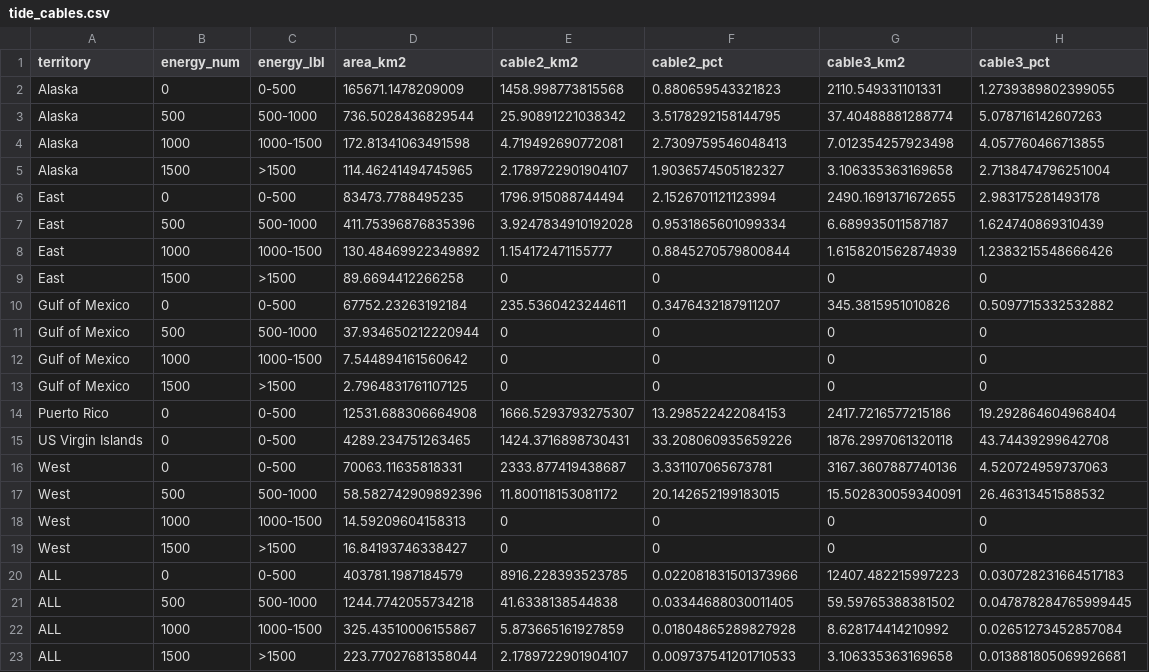
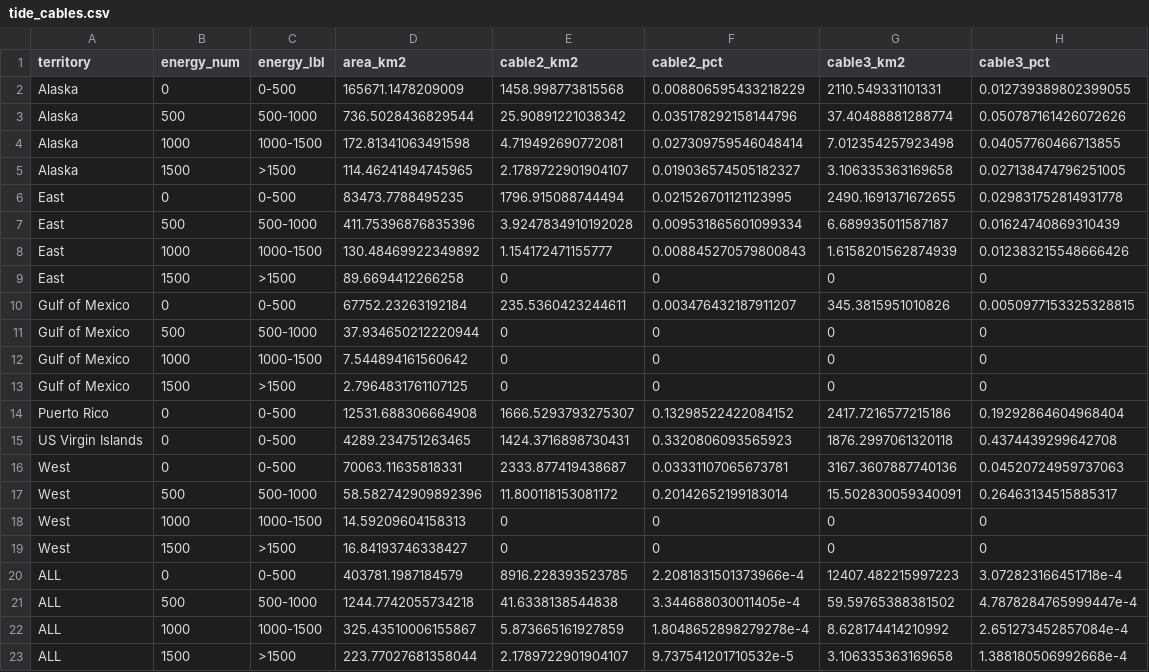
Before and after one commit to ecoquants/nrel-cables, a CSV file: data/tide_cables.csv, drawn as a sheet.

Commit message:
knitr_expand() ter maps of cable buf & energy

```diff
--- a/data/tide_cables.csv
+++ b/data/tide_cables.csv
@@ -1,11 +1,11 @@
 territory,energy_num,energy_lbl,area_km2,cable2_km2,cable2_pct,cable3_km2,cable3_pct
-Alaska,0,0-500,165671.1478209009,1458.998773815568,0.880659543321823,2110.549331101331,1.2739389802399055
-Alaska,500,500-1000,736.5028436829544,25.90891221038342,3.5178292158144795,37.40488881288774,5.078716142607263
-Alaska,1000,1000-1500,172.81341063491598,4.719492690772081,2.7309759546048413,7.012354257923498,4.057760466713855
-Alaska,1500,>1500,114.46241494745965,2.1789722901904107,1.9036574505182327,3.106335363169658,2.7138474796251004
-East,0,0-500,83473.7788495235,1796.915088744494,2.1526701121123994,2490.1691371672655,2.983175281493178
-East,500,500-1000,411.75396876835396,3.9247834910192028,0.9531865601099334,6.689935011587187,1.624740869310439
-East,1000,1000-1500,130.48469922349892,1.154172471155777,0.8845270579800844,1.6158201562874939,1.2383215548666426
+Alaska,0,0-500,165671.1478209009,1458.998773815568,0.008806595433218229,2110.549331101331,0.012739389802399055
+Alaska,500,500-1000,736.5028436829544,25.90891221038342,0.035178292158144796,37.40488881288774,0.050787161426072626
+Alaska,1000,1000-1500,172.81341063491598,4.719492690772081,0.027309759546048414,7.012354257923498,0.04057760466713855
+Alaska,1500,>1500,114.46241494745965,2.1789722901904107,0.019036574505182327,3.106335363169658,0.027138474796251005
+East,0,0-500,83473.7788495235,1796.915088744494,0.021526701121123995,2490.1691371672655,0.029831752814931778
+East,500,500-1000,411.75396876835396,3.9247834910192028,0.009531865601099334,6.689935011587187,0.01624740869310439
+East,1000,1000-1500,130.48469922349892,1.154172471155777,0.008845270579800843,1.6158201562874939,0.012383215548666426
 East,1500,>1500,89.6694412266258,0,0,0,0
-Gulf of Mexico,0,0-500,67752.23263192184,235.5360423244611,0.3476432187911207,345.3815951010826,0.5097715332532882
+Gulf of Mexico,0,0-500,67752.23263192184,235.5360423244611,0.003476432187911207,345.3815951010826,0.0050977153325328815
 Gulf of Mexico,500,500-1000,37.934650212220944,0,0,0,0
@@ -13,11 +13,11 @@ Gulf of Mexico,1000,1000-1500,7.544894161560642,0,0,0,0
 Gulf of Mexico,1500,>1500,2.7964831761107125,0,0,0,0
-Puerto Rico,0,0-500,12531.688306664908,1666.5293793275307,13.298522422084153,2417.7216577215186,19.292864604968404
-US Virgin Islands,0,0-500,4289.234751263465,1424.3716898730431,33.208060935659226,1876.2997061320118,43.74439299642708
-West,0,0-500,70063.11635818331,2333.877419438687,3.331107065673781,3167.3607887740136,4.520724959737063
-West,500,500-1000,58.582742909892396,11.800118153081172,20.142652199183015,15.502830059340091,26.46313451588532
+Puerto Rico,0,0-500,12531.688306664908,1666.5293793275307,0.13298522422084152,2417.7216577215186,0.19292864604968404
+US Virgin Islands,0,0-500,4289.234751263465,1424.3716898730431,0.3320806093565923,1876.2997061320118,0.4374439299642708
+West,0,0-500,70063.11635818331,2333.877419438687,0.03331107065673781,3167.3607887740136,0.04520724959737063
+West,500,500-1000,58.582742909892396,11.800118153081172,0.20142652199183014,15.502830059340091,0.26463134515885317
 West,1000,1000-1500,14.59209604158313,0,0,0,0
 West,1500,>1500,16.84193746338427,0,0,0,0
-ALL,0,0-500,403781.1987184579,8916.228393523785,0.022081831501373966,12407.482215997223,0.030728231664517183
-ALL,500,500-1000,1244.7742055734218,41.6338138544838,0.03344688030011405,59.59765388381502,0.047878284765999445
-ALL,1000,1000-1500,325.43510006155867,5.873665161927859,0.01804865289827928,8.628174414210992,0.02651273452857084
-ALL,1500,>1500,223.77027681358044,2.1789722901904107,0.009737541201710533,3.106335363169658,0.013881805069926681
+ALL,0,0-500,403781.1987184579,8916.228393523785,2.2081831501373966e-4,12407.482215997223,3.072823166451718e-4
+ALL,500,500-1000,1244.7742055734218,41.6338138544838,3.344688030011405e-4,59.59765388381502,4.7878284765999447e-4
+ALL,1000,1000-1500,325.43510006155867,5.873665161927859,1.8048652898279278e-4,8.628174414210992,2.651273452857084e-4
+ALL,1500,>1500,223.77027681358044,2.1789722901904107,9.737541201710532e-5,3.106335363169658,1.388180506992668e-4
```
Also changed, not shown: 3 other files.
